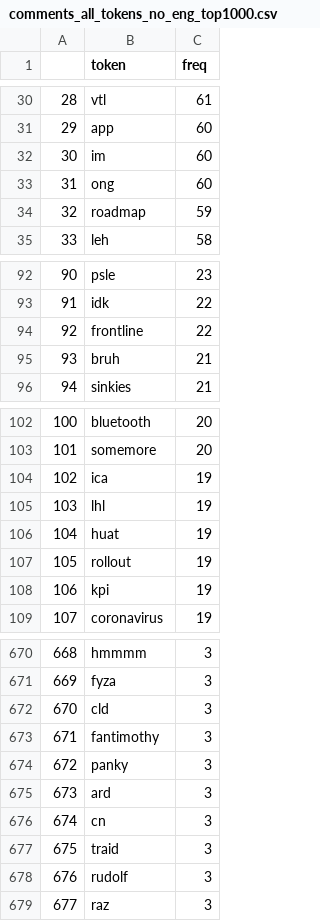
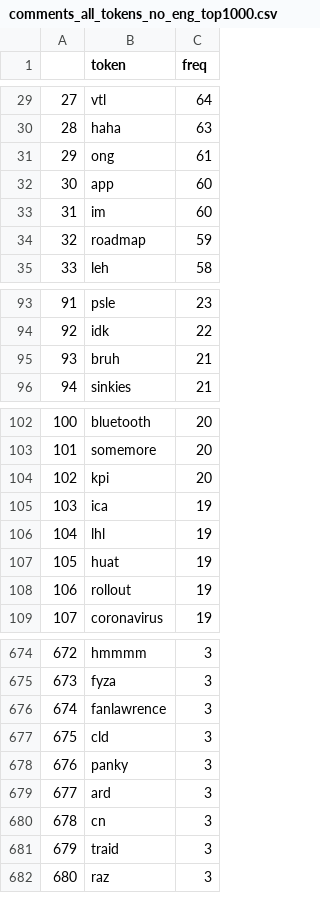
Before and after one commit to nicolenwd/reddit-vs-fb, a CSV file: data/comments_all_tokens_no_eng_top1000.csv, drawn as a sheet; only a part is shown, gaps mark what is left out; removed rows and columns are numbered as before the commit, all else as after; the diff covers the shown part only; the diff names each change by its address in the sheet, - before the commit and + after, or states it on an @@ line.

```diff
--- a/data/comments_all_tokens_no_eng_top1000.csv
+++ b/data/comments_all_tokens_no_eng_top1000.csv
@@ column A renumbered between rows 8 and 999 @@
-C29 (freq): 61
+C29 (freq): 64
+row 30: 28 | haha | 63
+row 31: 29 | ong | 61
-row 33: 31 | ong | 60
-row 94: 92 | frontline | 22
+row 104: 102 | kpi | 20
-row 108: 106 | kpi | 19
+row 676: 674 | fanlawrence | 3
-row 673: 671 | fantimothy | 3
-row 678: 676 | rudolf | 3
```
Also changed, not shown: 23 added rows, 22 removed rows and 12 edited cells elsewhere in this file, data/comments_all_tokens_top1000.csv.
